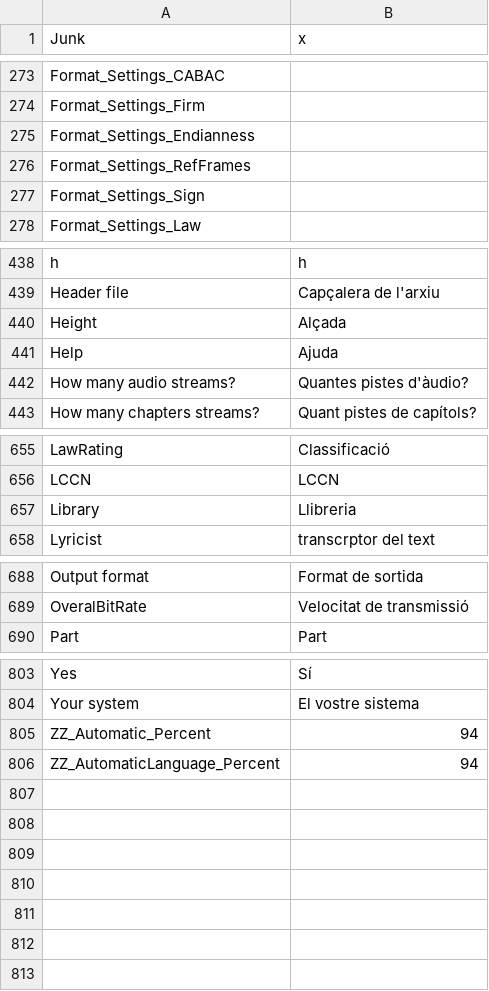
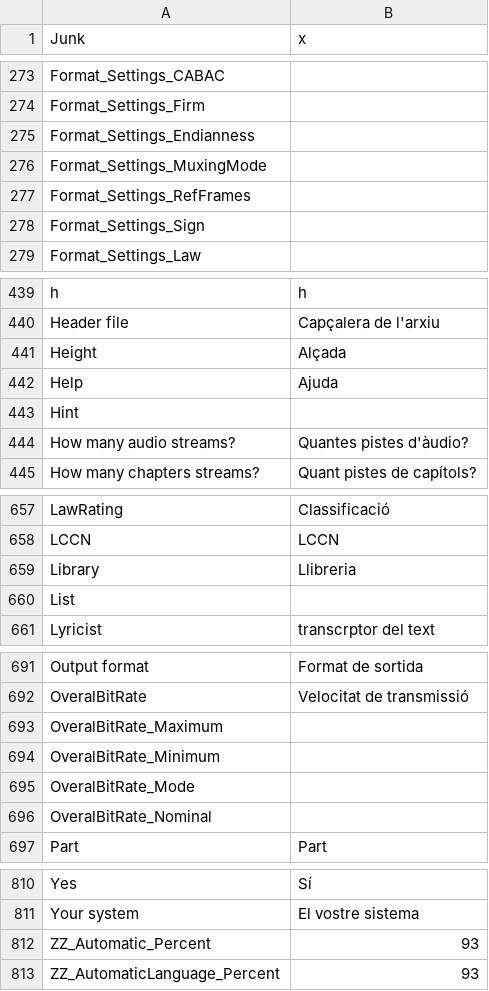
Before and after one commit to MediaArea/MediaInfo, a CSV file: Source/Ressource/Plugin/Language/ca.csv, drawn as a sheet; only a part is shown, gaps mark what is left out; the diff covers the shown part only.

Commit message:
Fields change for better handling of CodecIDs and Formats
git-svn-id: svn://svn.code.sf.net/p/mediainfo/code/MediaInfo/trunk@526 45c5ae6f-87cc-4fd0-92ee-e4f023fd80da

```diff
--- a/Source/Ressource/Plugin/Language/ca.csv
+++ b/Source/Ressource/Plugin/Language/ca.csv
@@ -275,2 +275,3 @@ Format_Settings_Firm
 Format_Settings_Endianness
+Format_Settings_MuxingMode
 Format_Settings_RefFrames
@@ -441,2 +442,3 @@ Height;Alçada
 Help;Ajuda
+Hint
 How many audio streams?;Quantes pistes d'àudio?
@@ -657,2 +659,3 @@ LCCN;LCCN
 Library;Llibreria
+List
 Lyricist;transcrptor del text
@@ -689,2 +692,6 @@ Output format;Format de sortida
 OveralBitRate;Velocitat de transmissió
+OveralBitRate_Maximum
+OveralBitRate_Minimum
+OveralBitRate_Mode
+OveralBitRate_Nominal
 Part;Part
@@ -804,3 +811,3 @@ Yes;Sí
 Your system;El vostre sistema
-ZZ_Automatic_Percent;94
-ZZ_AutomaticLanguage_Percent;94
+ZZ_Automatic_Percent;93
+ZZ_AutomaticLanguage_Percent;93
```
Also changed, not shown: 1 edited cell elsewhere in this file, Source/Ressource/Plugin/Language/cs.csv, Source/Ressource/Plugin/Language/de.csv, 26 other files.
